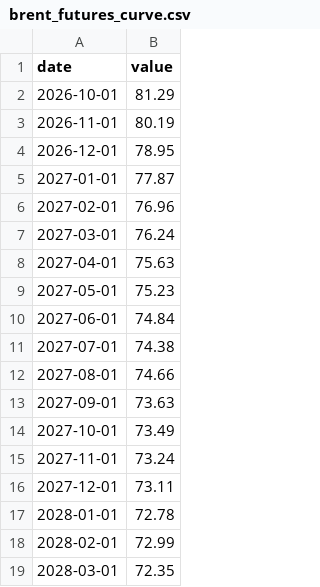
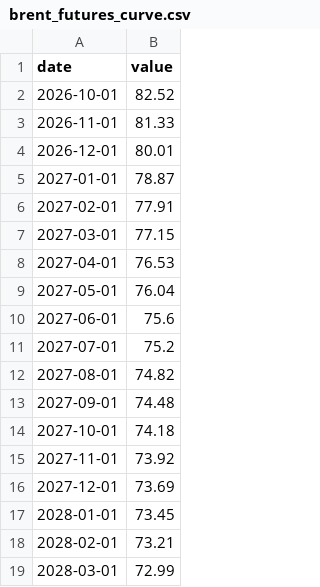
Before and after one commit to fartbagxp/economics, a CSV file: data/raw/brent_futures_curve.csv, drawn as a sheet.

```diff
--- a/data/raw/brent_futures_curve.csv
+++ b/data/raw/brent_futures_curve.csv
@@ -1,19 +1,19 @@
 date,value
-2026-10-01,81.29
-2026-11-01,80.19
-2026-12-01,78.95
-2027-01-01,77.87
-2027-02-01,76.96
-2027-03-01,76.24
-2027-04-01,75.63
-2027-05-01,75.23
-2027-06-01,74.84
-2027-07-01,74.38
-2027-08-01,74.66
-2027-09-01,73.63
-2027-10-01,73.49
-2027-11-01,73.24
-2027-12-01,73.11
-2028-01-01,72.78
-2028-02-01,72.99
-2028-03-01,72.35
+2026-10-01,82.52
+2026-11-01,81.33
+2026-12-01,80.01
+2027-01-01,78.87
+2027-02-01,77.91
+2027-03-01,77.15
+2027-04-01,76.53
+2027-05-01,76.04
+2027-06-01,75.6
+2027-07-01,75.2
+2027-08-01,74.82
+2027-09-01,74.48
+2027-10-01,74.18
+2027-11-01,73.92
+2027-12-01,73.69
+2028-01-01,73.45
+2028-02-01,73.21
+2028-03-01,72.99
```
Also changed, not shown: 1 other file.
